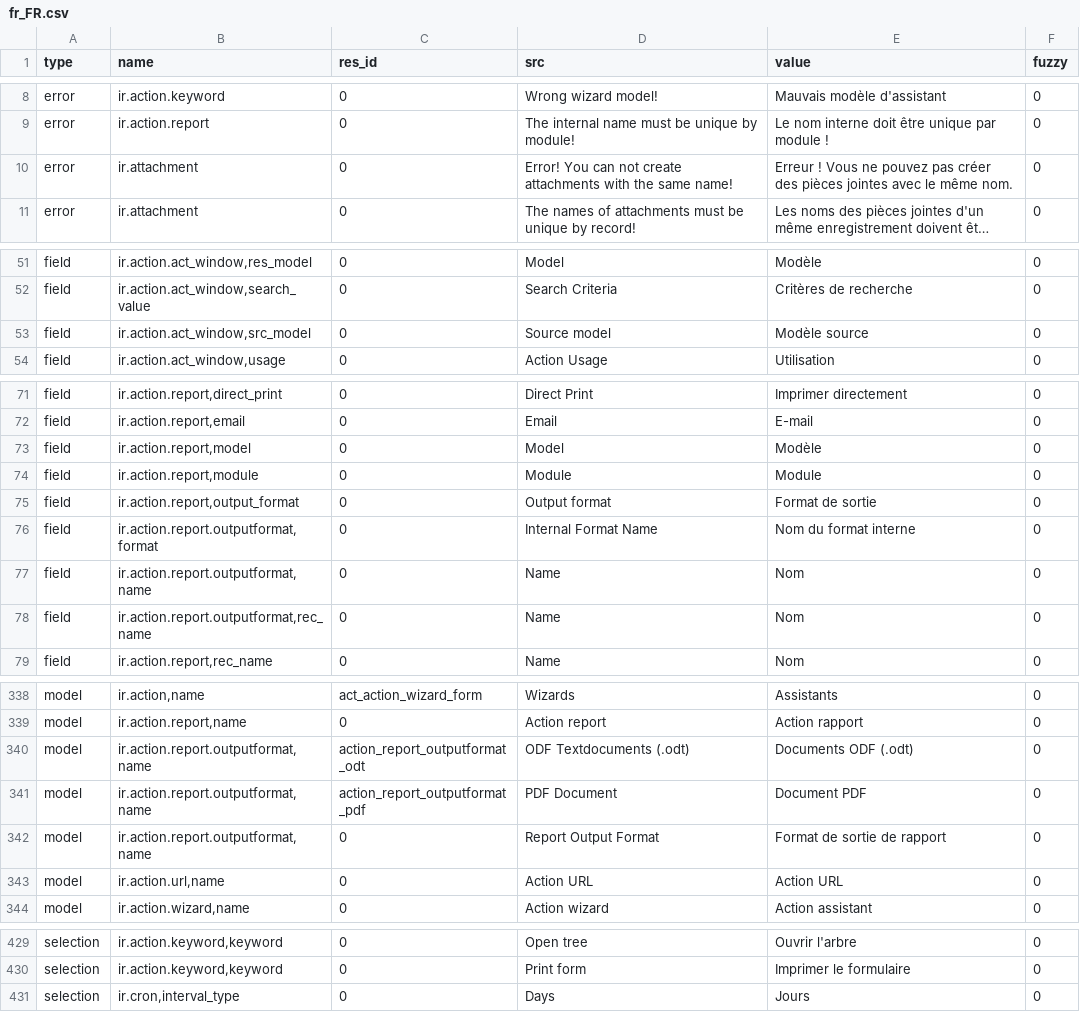
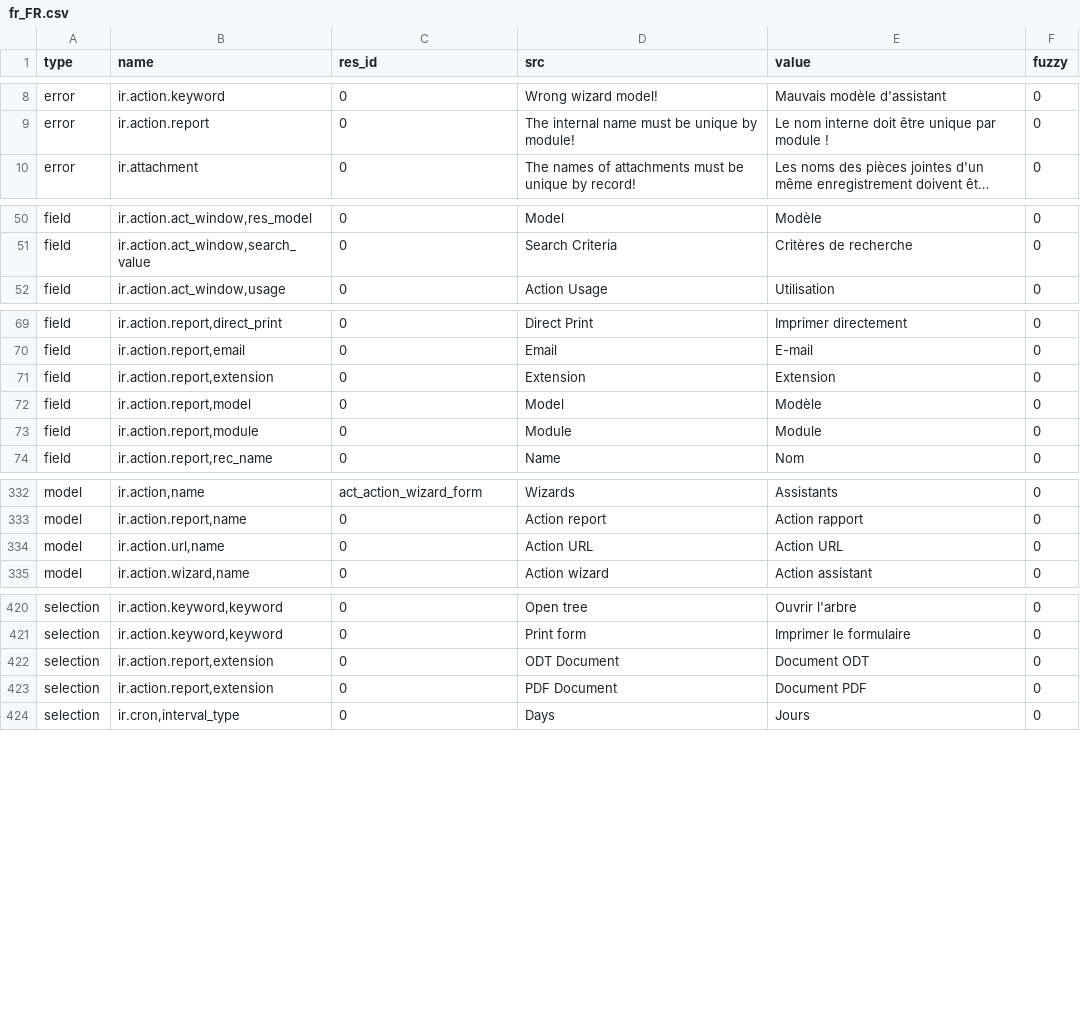
Before and after one commit to tryton/trytond, a CSV file: trytond/ir/fr_FR.csv, drawn as a sheet; only a part is shown, gaps mark what is left out; long unchanged cells end in …; removed rows and columns are numbered as before the commit, all else as after; the diff covers the shown part only; the diff names each change by its address in the sheet, - before the commit and + after, or states it on an @@ line.

Commit message:
Update fr_FR

```diff
--- a/trytond/ir/fr_FR.csv
+++ b/trytond/ir/fr_FR.csv
-row 10: error | ir.attachment | 0 | Error! You can not create attachments with the same name! | Erreur ! Vous ne pouvez pas créer des pièces jointes avec le même nom. | 0
-row 53: field | ir.action.act_window,src_model | 0 | Source model | Modèle source | 0
+row 71: field | ir.action.report,extension | 0 | Extension | Extension | 0
-row 75: field | ir.action.report,output_format | 0 | Output format | Format de sortie | 0
-row 76: field | ir.action.report.outputformat,format | 0 | Internal Format Name | Nom du format interne | 0
-row 77: field | ir.action.report.outputformat,name | 0 | Name | Nom | 0
-row 78: field | ir.action.report.outputformat,rec_name | 0 | Name | Nom | 0
-row 340: model | ir.action.report.outputformat,name | action_report_outputformat_odt | ODF Textdocuments (.odt) | Documents ODF (.odt) | 0
-row 341: model | ir.action.report.outputformat,name | action_report_outputformat_pdf | PDF Document | Document PDF | 0
-row 342: model | ir.action.report.outputformat,name | 0 | Report Output Format | Format de sortie de rapport | 0
+row 422: selection | ir.action.report,extension | 0 | ODT Document | Document ODT | 0
+row 423: selection | ir.action.report,extension | 0 | PDF Document | Document PDF | 0
```
Also changed, not shown: 1 removed row and 4 edited cells elsewhere in this file.
